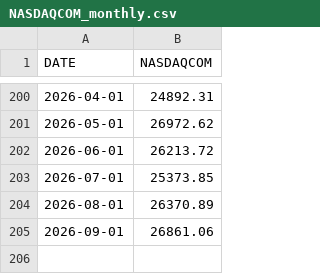
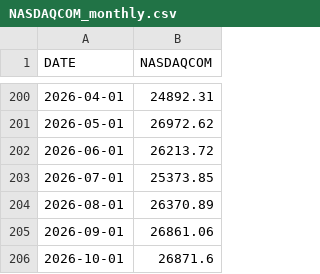
Before and after one commit to fc4405/nisa-data-room, a CSV file: data/market/NASDAQCOM_monthly.csv, drawn as a sheet; only a part is shown, gaps mark what is left out.

```diff
--- a/data/market/NASDAQCOM_monthly.csv
+++ b/data/market/NASDAQCOM_monthly.csv
@@ -205 +205,2 @@ DATE,NASDAQCOM
 2026-09-01,26861.06
+2026-10-01,26871.6
```
Also changed, not shown: data/market/NASDAQCOM.csv, data/market/NIKKEI225.csv, 3 other files.
